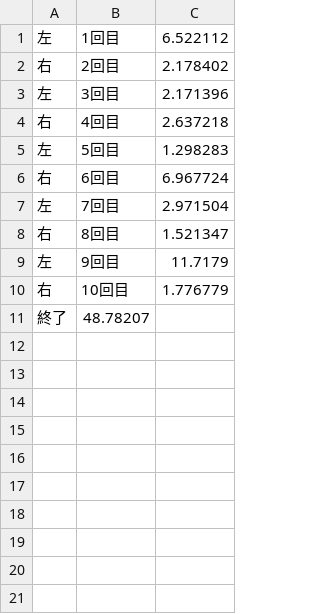
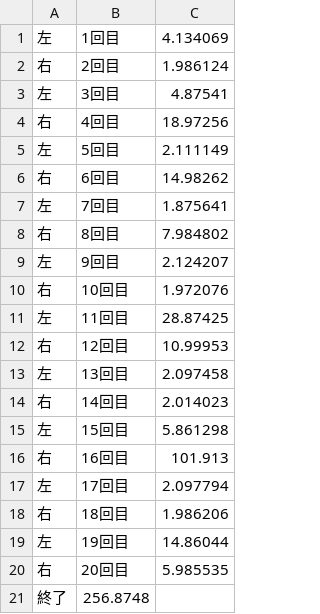
Before and after one commit to masa00913/Experiment4Arm, a CSV file: Assets/CSVs/Kasahara.csv, drawn as a sheet.

```diff
--- a/Assets/CSVs/Kasahara.csv
+++ b/Assets/CSVs/Kasahara.csv
@@ -1,11 +1,21 @@
-左,1回目,6.522112
-右,2回目,2.178402
-左,3回目,2.171396
-右,4回目,2.637218
-左,5回目,1.298283
-右,6回目,6.967724
-左,7回目,2.971504
-右,8回目,1.521347
-左,9回目,11.7179
-右,10回目,1.776779
-終了,48.78207,
+左,1回目,4.134069
+右,2回目,1.986124
+左,3回目,4.87541
+右,4回目,18.97256
+左,5回目,2.111149
+右,6回目,14.98262
+左,7回目,1.875641
+右,8回目,7.984802
+左,9回目,2.124207
+右,10回目,1.972076
+左,11回目,28.87425
+右,12回目,10.99953
+左,13回目,2.097458
+右,14回目,2.014023
+左,15回目,5.861298
+右,16回目,101.913
+左,17回目,2.097794
+右,18回目,1.986206
+左,19回目,14.86044
+右,20回目,5.985535
+終了,256.8748,
```
Also changed, not shown: 5 other files.
